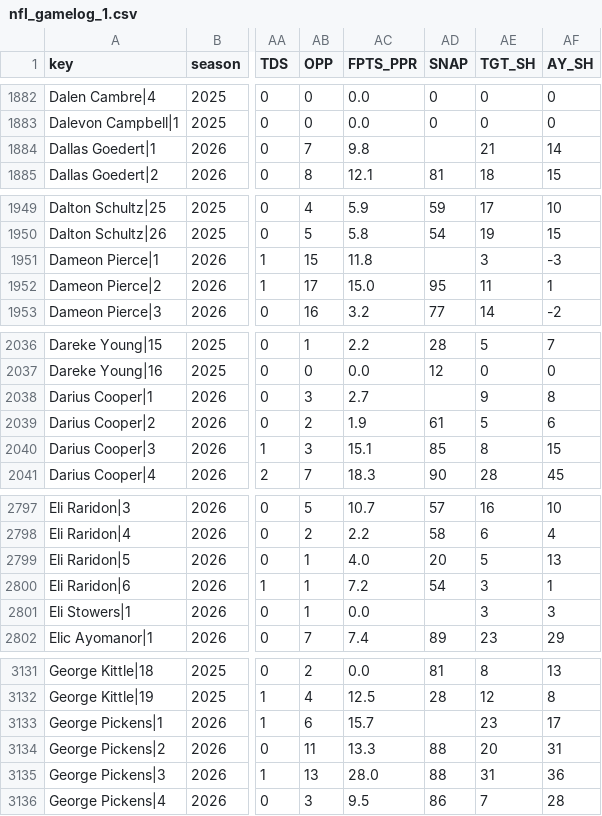
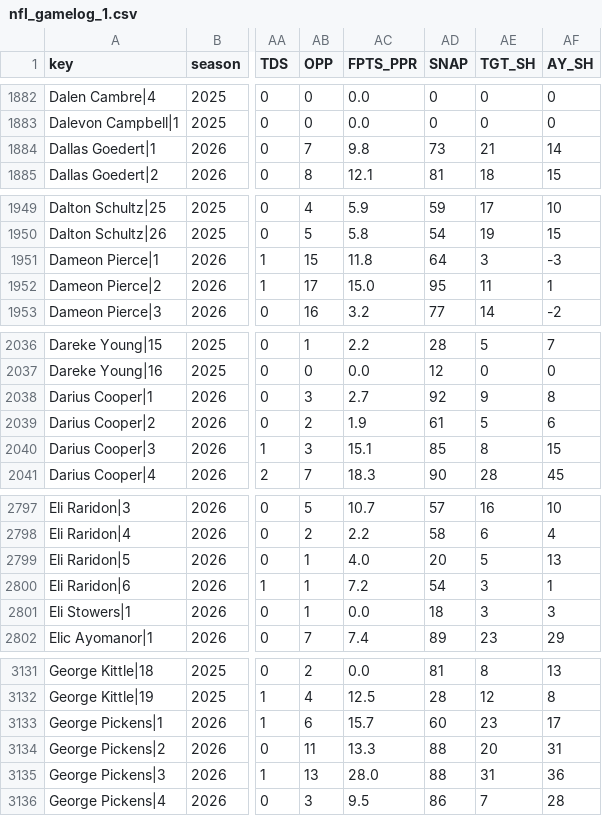
Before and after one commit to ECC370/stats, a CSV file: data/nfl_gamelog_1.csv, drawn as a sheet; only a part is shown, gaps mark what is left out; the diff covers the shown part only; the diff names each change by its address in the sheet, - before the commit and + after, or states it on an @@ line.

```diff
--- a/data/nfl_gamelog_1.csv
+++ b/data/nfl_gamelog_1.csv
-AD1884 (SNAP): (empty)
+AD1884 (SNAP): 73
-AD1951 (SNAP): (empty)
+AD1951 (SNAP): 64
-AD2038 (SNAP): (empty)
+AD2038 (SNAP): 92
-AD2801 (SNAP): (empty)
+AD2801 (SNAP): 18
-AD3133 (SNAP): (empty)
+AD3133 (SNAP): 60
```
Also changed, not shown: 14 edited cells elsewhere in this file, data/nba_injuries.csv, data/nfl_safe.csv, 8 other files.
